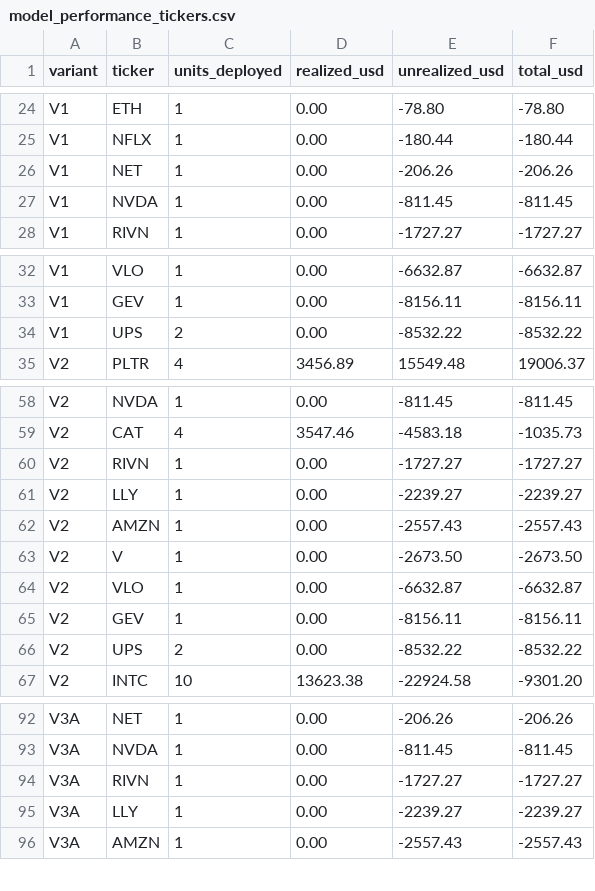
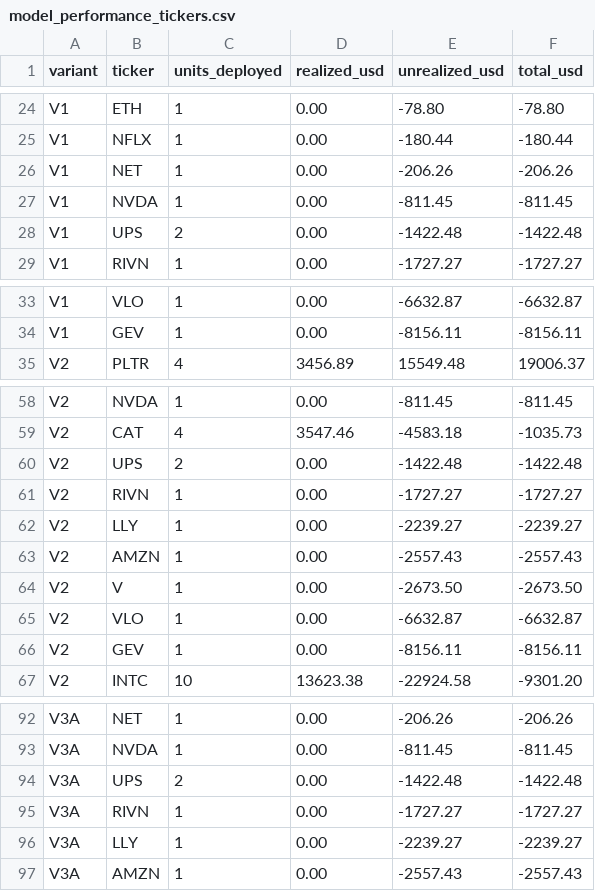
Before and after one commit to A44674928/Financial_Model_Records, a CSV file: data/model_performance_tickers.csv, drawn as a sheet; only a part is shown, gaps mark what is left out; removed rows and columns are numbered as before the commit, all else as after; the diff covers the shown part only; the diff names each change by its address in the sheet, - before the commit and + after, or states it on an @@ line.

```diff
--- a/data/model_performance_tickers.csv
+++ b/data/model_performance_tickers.csv
+row 28: V1 | UPS | 2 | 0.00 | -1422.48 | -1422.48
-row 34: V1 | UPS | 2 | 0.00 | -8532.22 | -8532.22
+row 60: V2 | UPS | 2 | 0.00 | -1422.48 | -1422.48
-row 66: V2 | UPS | 2 | 0.00 | -8532.22 | -8532.22
+row 94: V3A | UPS | 2 | 0.00 | -1422.48 | -1422.48
```
Also changed, not shown: 1 added row and 2 removed rows elsewhere in this file, data/model_performance_daily.csv, data/whole_portfolio_dxy_vs_usd_daily.csv, 26 other files.
